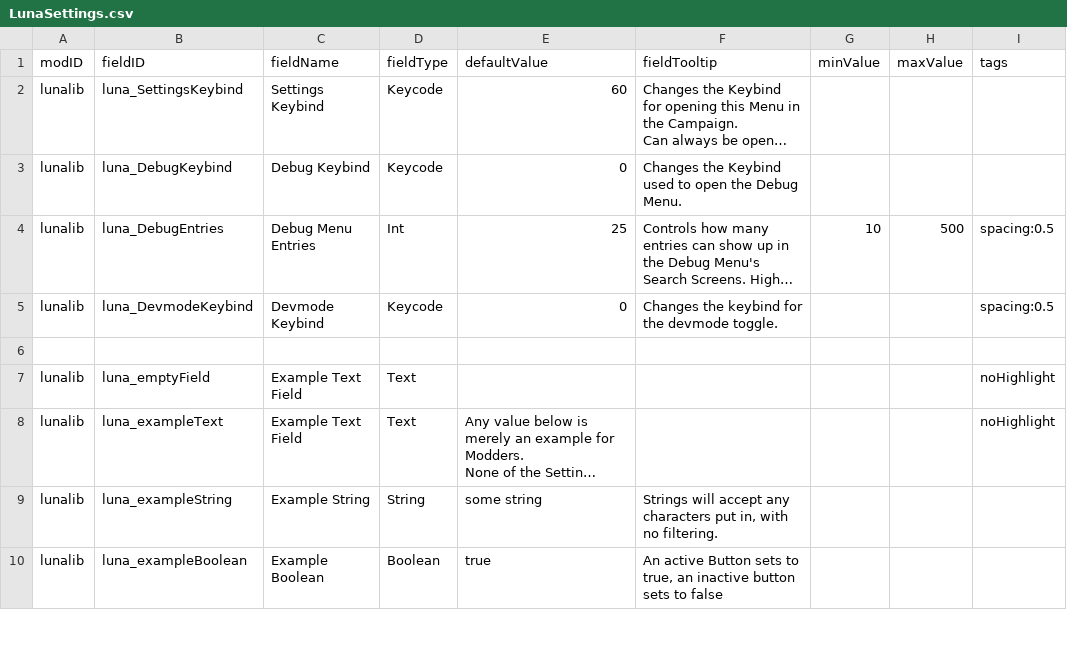
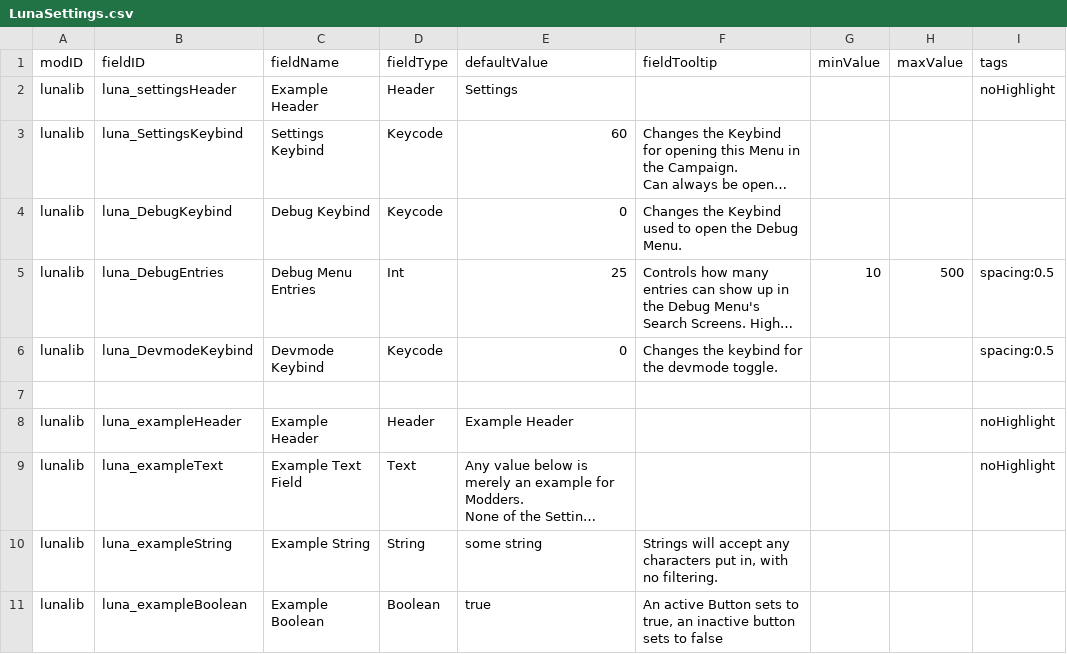
Before and after one commit to Lukas22041/LunaLib, a CSV file: data/config/LunaSettings.csv, drawn as a sheet; only a part is shown; long unchanged cells end in …; removed rows and columns are numbered as before the commit, all else as after; the diff names each change by its address in the sheet, - before the commit and + after, or states it on an @@ line.

```diff
--- a/data/config/LunaSettings.csv
+++ b/data/config/LunaSettings.csv
+row 2: lunalib | luna_settingsHeader | Example Header | Header | Settings |  |  |  | noHighlight
-row 7: lunalib | luna_emptyField | Example Text Field | Text |  |  |  |  | noHighlight
+row 8: lunalib | luna_exampleHeader | Example Header | Header | Example Header |  |  |  | noHighlight
```
Also changed, not shown: 9 other files.
